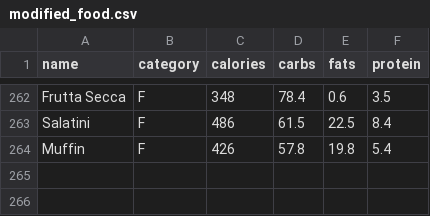
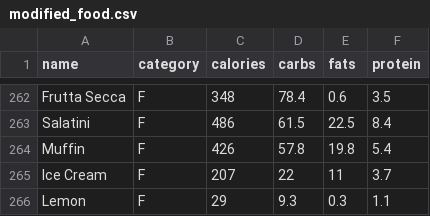
Before and after one commit to Sa3eedoo/exerdiet, a CSV file: dataset/modified_food.csv, drawn as a sheet; only a part is shown, gaps mark what is left out; the diff names each change by its address in the sheet, - before the commit and + after, or states it on an @@ line.

Commit message:
Update modified_food.csv

```diff
--- a/dataset/modified_food.csv
+++ b/dataset/modified_food.csv
+row 265: Ice Cream | F | 207 | 22 | 11 | 3.7
+row 266: Lemon | F | 29 | 9.3 | 0.3 | 1.1
```
